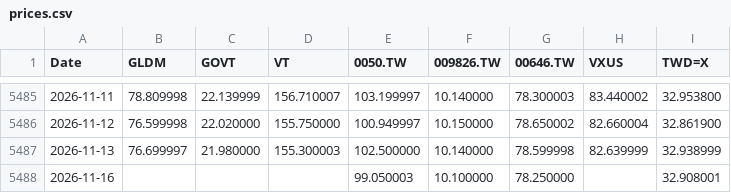
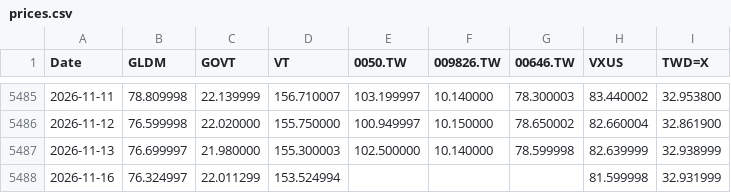
Before and after one commit to Nowar/sspp-try, a CSV file: data/prices.csv, drawn as a sheet; only a part is shown, gaps mark what is left out.

```diff
--- a/data/prices.csv
+++ b/data/prices.csv
@@ -5487,2 +5487,2 @@ Date,GLDM,GOVT,VT,0050.TW,009826.TW,00646.TW,VXUS,TWD=X
 2026-11-13,76.699997,21.980000,155.300003,102.500000,10.140000,78.599998,82.639999,32.938999
-2026-11-16,,,,99.050003,10.100000,78.250000,,32.908001
+2026-11-16,76.324997,22.011299,153.524994,,,,81.599998,32.931999
```
Also changed, not shown: data/vt_raw.csv.
